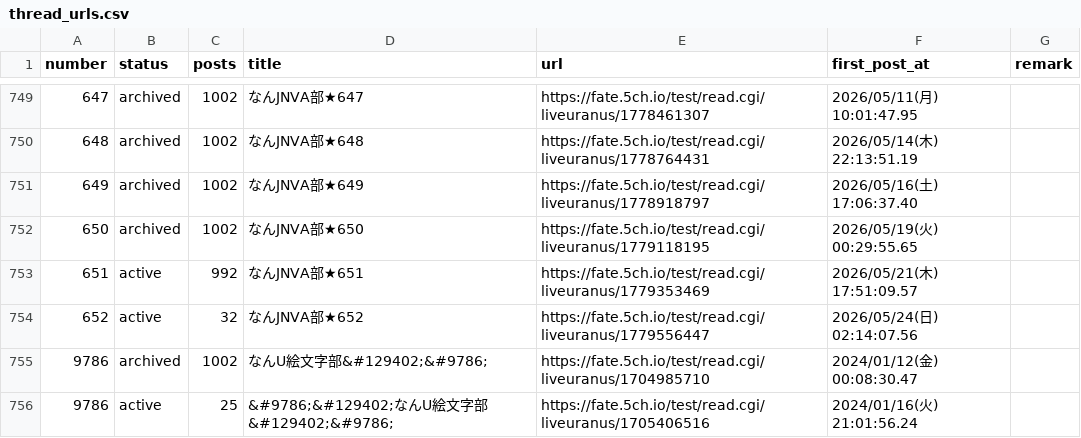
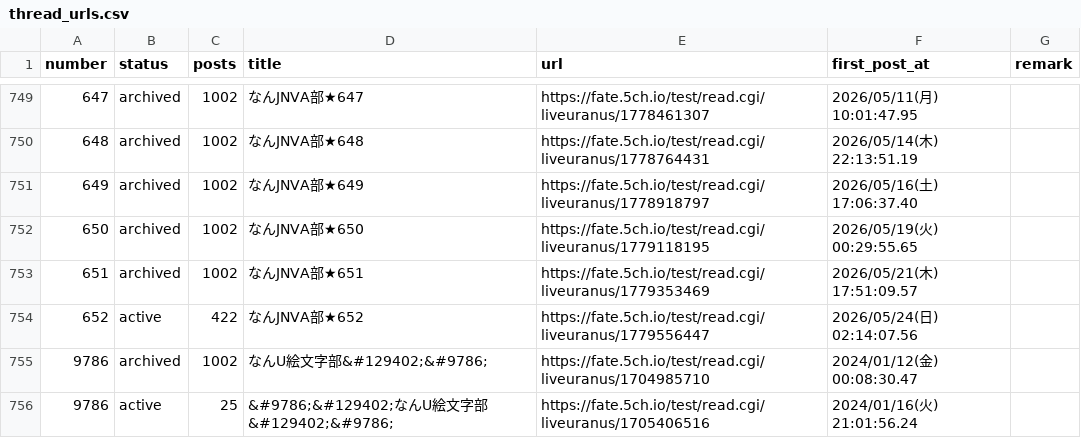
Before and after one commit to aka7774/nai_ch_wiki, a CSV file: thread_back_up/thread_urls.csv, drawn as a sheet; only a part is shown, gaps mark what is left out.

```diff
--- a/thread_back_up/thread_urls.csv
+++ b/thread_back_up/thread_urls.csv
@@ -752,4 +752,4 @@ number,status,posts,title,url,first_post_at,remark
 650,archived,1002,なんJNVA部★650,https://fate.5ch.io/test/read.cgi/liveuranus/1779118195,2026/05/19(火) 00:29:55.65,
-651,active,992,なんJNVA部★651,https://fate.5ch.io/test/read.cgi/liveuranus/1779353469,2026/05/21(木) 17:51:09.57,
-652,active,32,なんJNVA部★652,https://fate.5ch.io/test/read.cgi/liveuranus/1779556447,2026/05/24(日) 02:14:07.56,
+651,archived,1002,なんJNVA部★651,https://fate.5ch.io/test/read.cgi/liveuranus/1779353469,2026/05/21(木) 17:51:09.57,
+652,active,422,なんJNVA部★652,https://fate.5ch.io/test/read.cgi/liveuranus/1779556447,2026/05/24(日) 02:14:07.56,
 9786,archived,1002,なんU絵文字部&#129402;&#9786;,https://fate.5ch.io/test/read.cgi/liveuranus/1704985710,2024/01/12(金) 00:08:30.47,
```
Also changed, not shown: 52 other files.
